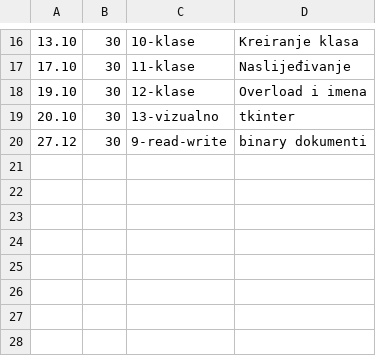
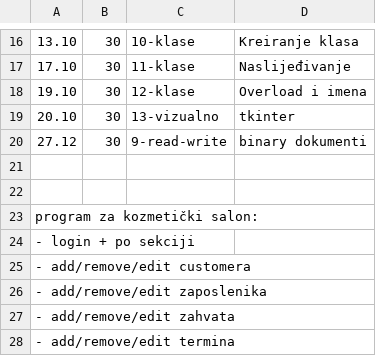
Before and after one commit to thevoiddancer/python_machina_academy, a CSV file: time_tracking.csv, drawn as a sheet; only a part is shown, gaps mark what is left out.

Commit message:
App plan

```diff
--- a/time_tracking.csv
+++ b/time_tracking.csv
@@ -20 +20,9 @@
 27.12;30;9-read-write;"binary dokumenti"
+
+
+‌program za kozmetički salon:
+    - login + po sekciji
+        - add/remove/edit customera
+        - add/remove/edit zaposlenika
+        - add/remove/edit zahvata
+        - add/remove/edit termina
```
